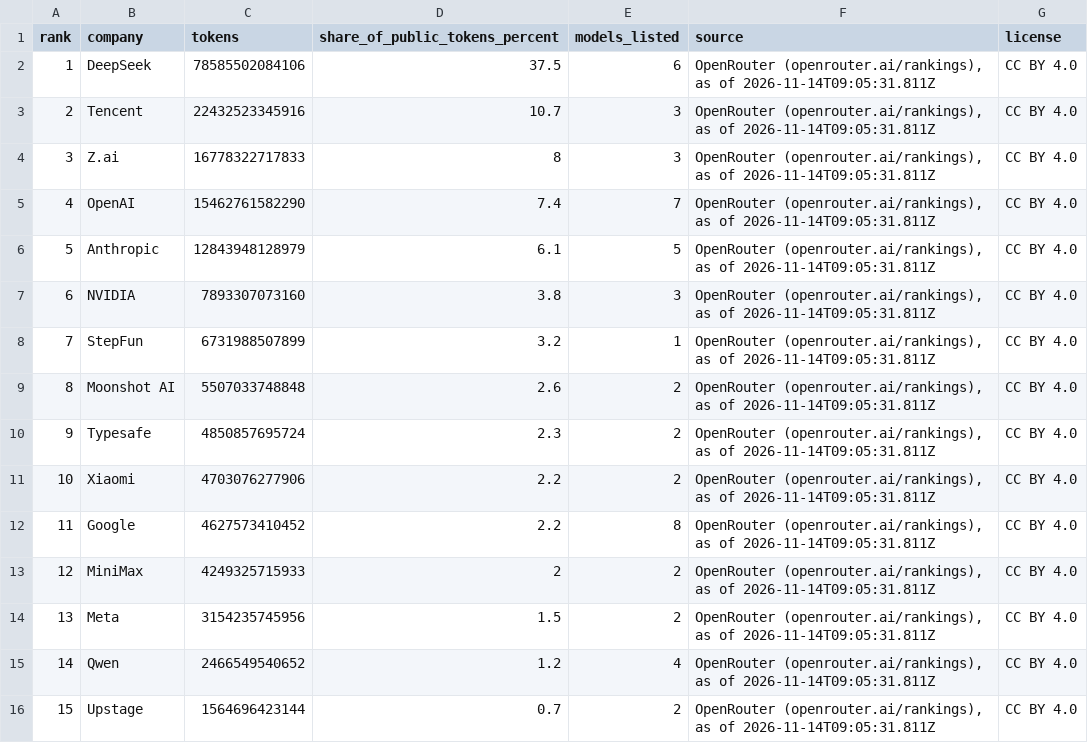
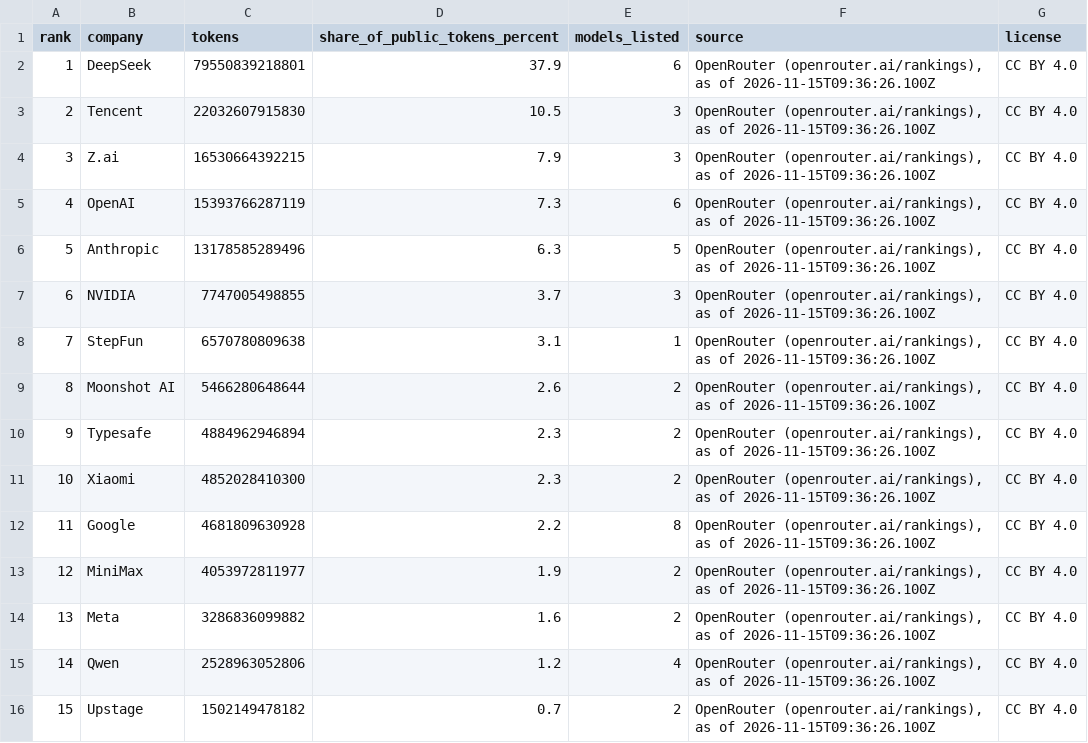
Before and after one commit to mantoufan/cvcm, a CSV file: public/rankings/ai-companies.csv, drawn as a sheet.

```diff
--- a/public/rankings/ai-companies.csv
+++ b/public/rankings/ai-companies.csv
@@ -1,16 +1,16 @@
 rank,company,tokens,share_of_public_tokens_percent,models_listed,source,license
-1,DeepSeek,78585502084106,37.5,6,"OpenRouter (openrouter.ai/rankings), as of 2026-11-14T09:05:31.811Z",CC BY 4.0
-2,Tencent,22432523345916,10.7,3,"OpenRouter (openrouter.ai/rankings), as of 2026-11-14T09:05:31.811Z",CC BY 4.0
-3,Z.ai,16778322717833,8,3,"OpenRouter (openrouter.ai/rankings), as of 2026-11-14T09:05:31.811Z",CC BY 4.0
-4,OpenAI,15462761582290,7.4,7,"OpenRouter (openrouter.ai/rankings), as of 2026-11-14T09:05:31.811Z",CC BY 4.0
-5,Anthropic,12843948128979,6.1,5,"OpenRouter (openrouter.ai/rankings), as of 2026-11-14T09:05:31.811Z",CC BY 4.0
-6,NVIDIA,7893307073160,3.8,3,"OpenRouter (openrouter.ai/rankings), as of 2026-11-14T09:05:31.811Z",CC BY 4.0
-7,StepFun,6731988507899,3.2,1,"OpenRouter (openrouter.ai/rankings), as of 2026-11-14T09:05:31.811Z",CC BY 4.0
-8,Moonshot AI,5507033748848,2.6,2,"OpenRouter (openrouter.ai/rankings), as of 2026-11-14T09:05:31.811Z",CC BY 4.0
-9,Typesafe,4850857695724,2.3,2,"OpenRouter (openrouter.ai/rankings), as of 2026-11-14T09:05:31.811Z",CC BY 4.0
-10,Xiaomi,4703076277906,2.2,2,"OpenRouter (openrouter.ai/rankings), as of 2026-11-14T09:05:31.811Z",CC BY 4.0
-11,Google,4627573410452,2.2,8,"OpenRouter (openrouter.ai/rankings), as of 2026-11-14T09:05:31.811Z",CC BY 4.0
-12,MiniMax,4249325715933,2,2,"OpenRouter (openrouter.ai/rankings), as of 2026-11-14T09:05:31.811Z",CC BY 4.0
-13,Meta,3154235745956,1.5,2,"OpenRouter (openrouter.ai/rankings), as of 2026-11-14T09:05:31.811Z",CC BY 4.0
-14,Qwen,2466549540652,1.2,4,"OpenRouter (openrouter.ai/rankings), as of 2026-11-14T09:05:31.811Z",CC BY 4.0
-15,Upstage,1564696423144,0.7,2,"OpenRouter (openrouter.ai/rankings), as of 2026-11-14T09:05:31.811Z",CC BY 4.0
+1,DeepSeek,79550839218801,37.9,6,"OpenRouter (openrouter.ai/rankings), as of 2026-11-15T09:36:26.100Z",CC BY 4.0
+2,Tencent,22032607915830,10.5,3,"OpenRouter (openrouter.ai/rankings), as of 2026-11-15T09:36:26.100Z",CC BY 4.0
+3,Z.ai,16530664392215,7.9,3,"OpenRouter (openrouter.ai/rankings), as of 2026-11-15T09:36:26.100Z",CC BY 4.0
+4,OpenAI,15393766287119,7.3,6,"OpenRouter (openrouter.ai/rankings), as of 2026-11-15T09:36:26.100Z",CC BY 4.0
+5,Anthropic,13178585289496,6.3,5,"OpenRouter (openrouter.ai/rankings), as of 2026-11-15T09:36:26.100Z",CC BY 4.0
+6,NVIDIA,7747005498855,3.7,3,"OpenRouter (openrouter.ai/rankings), as of 2026-11-15T09:36:26.100Z",CC BY 4.0
+7,StepFun,6570780809638,3.1,1,"OpenRouter (openrouter.ai/rankings), as of 2026-11-15T09:36:26.100Z",CC BY 4.0
+8,Moonshot AI,5466280648644,2.6,2,"OpenRouter (openrouter.ai/rankings), as of 2026-11-15T09:36:26.100Z",CC BY 4.0
+9,Typesafe,4884962946894,2.3,2,"OpenRouter (openrouter.ai/rankings), as of 2026-11-15T09:36:26.100Z",CC BY 4.0
+10,Xiaomi,4852028410300,2.3,2,"OpenRouter (openrouter.ai/rankings), as of 2026-11-15T09:36:26.100Z",CC BY 4.0
+11,Google,4681809630928,2.2,8,"OpenRouter (openrouter.ai/rankings), as of 2026-11-15T09:36:26.100Z",CC BY 4.0
+12,MiniMax,4053972811977,1.9,2,"OpenRouter (openrouter.ai/rankings), as of 2026-11-15T09:36:26.100Z",CC BY 4.0
+13,Meta,3286836099882,1.6,2,"OpenRouter (openrouter.ai/rankings), as of 2026-11-15T09:36:26.100Z",CC BY 4.0
+14,Qwen,2528963052806,1.2,4,"OpenRouter (openrouter.ai/rankings), as of 2026-11-15T09:36:26.100Z",CC BY 4.0
+15,Upstage,1502149478182,0.7,2,"OpenRouter (openrouter.ai/rankings), as of 2026-11-15T09:36:26.100Z",CC BY 4.0
```
Also changed, not shown: public/rankings/ai-usage.csv, 5 other files.
